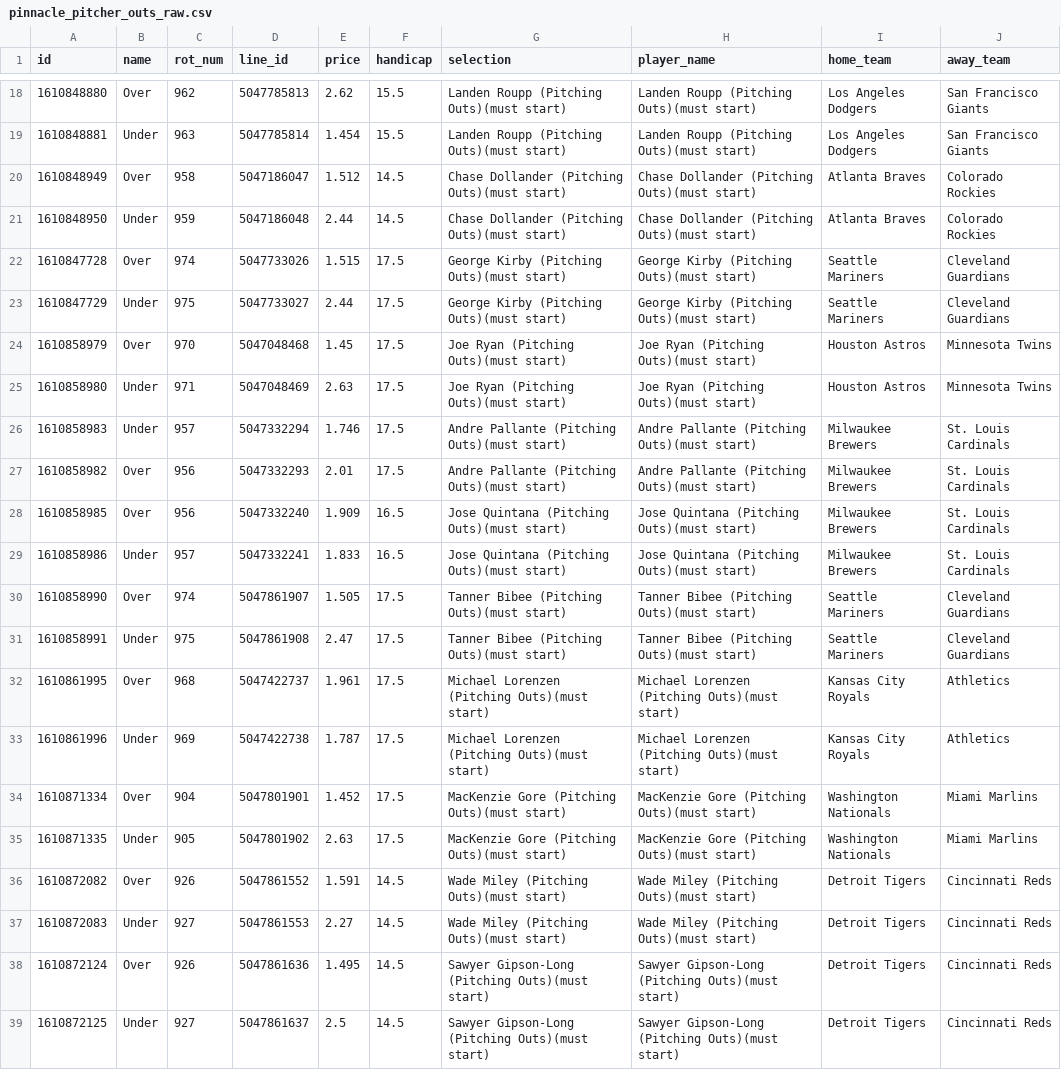
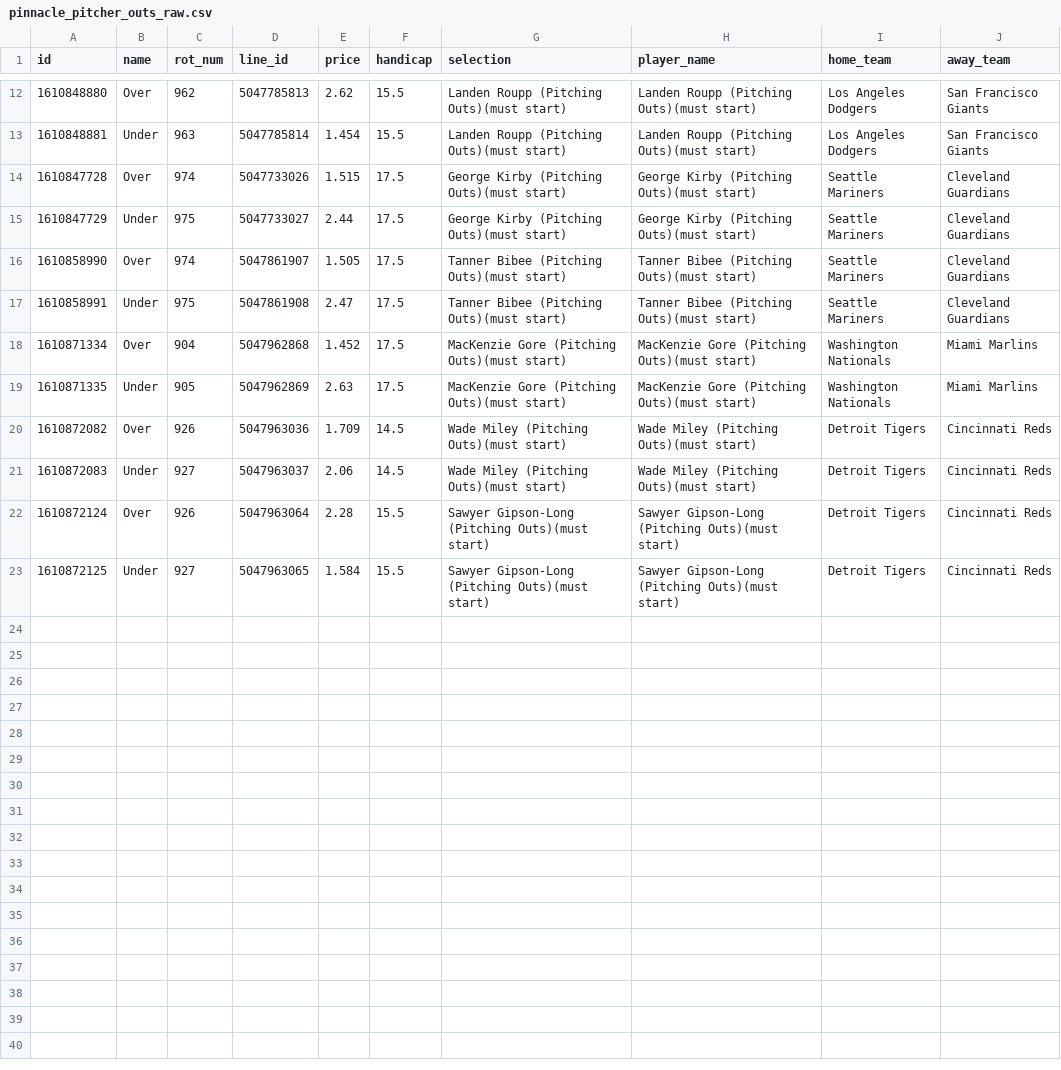
Before and after one commit to jamesbrown1417/MLB, a CSV file: OddsScraper/Pinnacle/pinnacle_pitcher_outs_raw.csv, drawn as a sheet; only a part is shown, gaps mark what is left out; the diff covers the shown part only.

```diff
--- a/OddsScraper/Pinnacle/pinnacle_pitcher_outs_raw.csv
+++ b/OddsScraper/Pinnacle/pinnacle_pitcher_outs_raw.csv
@@ -19,21 +13,11 @@ id,name,rot_num,line_id,price,handicap,selection,player_name,home_team,away_team
 1610848881,Under,963,5047785814,1.454,15.5,Landen Roupp (Pitching Outs)(must start),Landen Roupp (Pitching Outs)(must start),Los Angeles Dodgers,San Francisco Giants
-1610848949,Over,958,5047186047,1.512,14.5,Chase Dollander (Pitching Outs)(must start),Chase Dollander (Pitching Outs)(must start),Atlanta Braves,Colorado Rockies
-1610848950,Under,959,5047186048,2.44,14.5,Chase Dollander (Pitching Outs)(must start),Chase Dollander (Pitching Outs)(must start),Atlanta Braves,Colorado Rockies
 1610847728,Over,974,5047733026,1.515,17.5,George Kirby (Pitching Outs)(must start),George Kirby (Pitching Outs)(must start),Seattle Mariners,Cleveland Guardians
 1610847729,Under,975,5047733027,2.44,17.5,George Kirby (Pitching Outs)(must start),George Kirby (Pitching Outs)(must start),Seattle Mariners,Cleveland Guardians
-1610858979,Over,970,5047048468,1.45,17.5,Joe Ryan (Pitching Outs)(must start),Joe Ryan (Pitching Outs)(must start),Houston Astros,Minnesota Twins
-1610858980,Under,971,5047048469,2.63,17.5,Joe Ryan (Pitching Outs)(must start),Joe Ryan (Pitching Outs)(must start),Houston Astros,Minnesota Twins
-1610858983,Under,957,5047332294,1.746,17.5,Andre Pallante (Pitching Outs)(must start),Andre Pallante (Pitching Outs)(must start),Milwaukee Brewers,St. Louis Cardinals
-1610858982,Over,956,5047332293,2.01,17.5,Andre Pallante (Pitching Outs)(must start),Andre Pallante (Pitching Outs)(must start),Milwaukee Brewers,St. Louis Cardinals
-1610858985,Over,956,5047332240,1.909,16.5,Jose Quintana (Pitching Outs)(must start),Jose Quintana (Pitching Outs)(must start),Milwaukee Brewers,St. Louis Cardinals
-1610858986,Under,957,5047332241,1.833,16.5,Jose Quintana (Pitching Outs)(must start),Jose Quintana (Pitching Outs)(must start),Milwaukee Brewers,St. Louis Cardinals
 1610858990,Over,974,5047861907,1.505,17.5,Tanner Bibee (Pitching Outs)(must start),Tanner Bibee (Pitching Outs)(must start),Seattle Mariners,Cleveland Guardians
 1610858991,Under,975,5047861908,2.47,17.5,Tanner Bibee (Pitching Outs)(must start),Tanner Bibee (Pitching Outs)(must start),Seattle Mariners,Cleveland Guardians
-1610861995,Over,968,5047422737,1.961,17.5,Michael Lorenzen (Pitching Outs)(must start),Michael Lorenzen (Pitching Outs)(must start),Kansas City Royals,Athletics
-1610861996,Under,969,5047422738,1.787,17.5,Michael Lorenzen (Pitching Outs)(must start),Michael Lorenzen (Pitching Outs)(must start),Kansas City Royals,Athletics
-1610871334,Over,904,5047801901,1.452,17.5,MacKenzie Gore (Pitching Outs)(must start),MacKenzie Gore (Pitching Outs)(must start),Washington Nationals,Miami Marlins
-1610871335,Under,905,5047801902,2.63,17.5,MacKenzie Gore (Pitching Outs)(must start),MacKenzie Gore (Pitching Outs)(must start),Washington Nationals,Miami Marlins
-1610872082,Over,926,5047861552,1.591,14.5,Wade Miley (Pitching Outs)(must start),Wade Miley (Pitching Outs)(must start),Detroit Tigers,Cincinnati Reds
-1610872083,Under,927,5047861553,2.27,14.5,Wade Miley (Pitching Outs)(must start),Wade Miley (Pitching Outs)(must start),Detroit Tigers,Cincinnati Reds
-1610872124,Over,926,5047861636,1.495,14.5,Sawyer Gipson-Long (Pitching Outs)(must start),Sawyer Gipson-Long (Pitching Outs)(must start),Detroit Tigers,Cincinnati Reds
-1610872125,Under,927,5047861637,2.5,14.5,Sawyer Gipson-Long (Pitching Outs)(must start),Sawyer Gipson-Long (Pitching Outs)(must start),Detroit Tigers,Cincinnati Reds
+1610871334,Over,904,5047962868,1.452,17.5,MacKenzie Gore (Pitching Outs)(must start),MacKenzie Gore (Pitching Outs)(must start),Washington Nationals,Miami Marlins
+1610871335,Under,905,5047962869,2.63,17.5,MacKenzie Gore (Pitching Outs)(must start),MacKenzie Gore (Pitching Outs)(must start),Washington Nationals,Miami Marlins
+1610872082,Over,926,5047963036,1.709,14.5,Wade Miley (Pitching Outs)(must start),Wade Miley (Pitching Outs)(must start),Detroit Tigers,Cincinnati Reds
+1610872083,Under,927,5047963037,2.06,14.5,Wade Miley (Pitching Outs)(must start),Wade Miley (Pitching Outs)(must start),Detroit Tigers,Cincinnati Reds
+1610872124,Over,926,5047963064,2.28,15.5,Sawyer Gipson-Long (Pitching Outs)(must start),Sawyer Gipson-Long (Pitching Outs)(must start),Detroit Tigers,Cincinnati Reds
+1610872125,Under,927,5047963065,1.584,15.5,Sawyer Gipson-Long (Pitching Outs)(must start),Sawyer Gipson-Long (Pitching Outs)(must start),Detroit Tigers,Cincinnati Reds
```
Also changed, not shown: 6 removed rows elsewhere in this file, Data/scraped_odds/pinnacle_home_runs.csv, Data/scraped_odds/tab_total_runs.csv, 36 other files.
